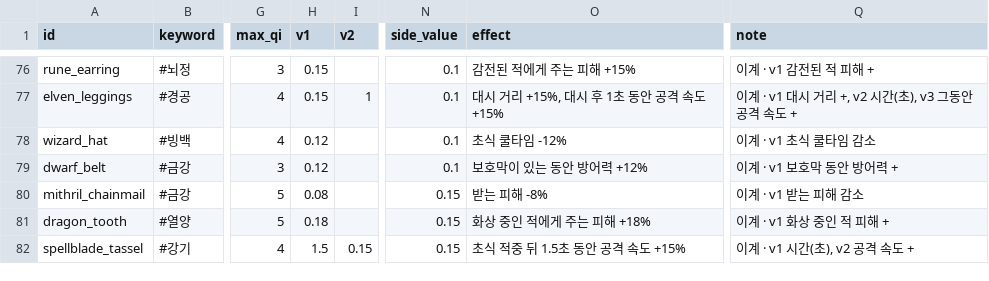
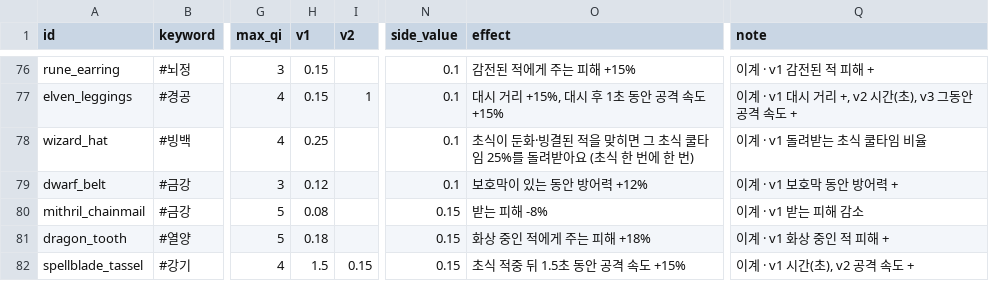
Before and after one commit to pmj713/AThousandDawns, a CSV file: Assets/_Game/Data/Csv/data_items.csv, drawn as a sheet; only a part is shown, gaps mark what is left out; the diff names each change by its address in the sheet, - before the commit and + after, or states it on an @@ line.

```diff
--- a/Assets/_Game/Data/Csv/data_items.csv
+++ b/Assets/_Game/Data/Csv/data_items.csv
-H78 (v1): 0.12
+H78 (v1): 0.25
-O78 (effect): 초식 쿨타임 -12%
+O78 (effect): 초식이 둔화·빙결된 적을 맞히면 그 초식 쿨타임 25%를 돌려받아요 (초식 한 번에 한 번)
-Q78 (note): 이계 · v1 초식 쿨타임 감소
+Q78 (note): 이계 · v1 돌려받는 초식 쿨타임 비율
```
Also changed, not shown: Assets/_Game/Data/Csv/data_balance.csv, 6 other files.
